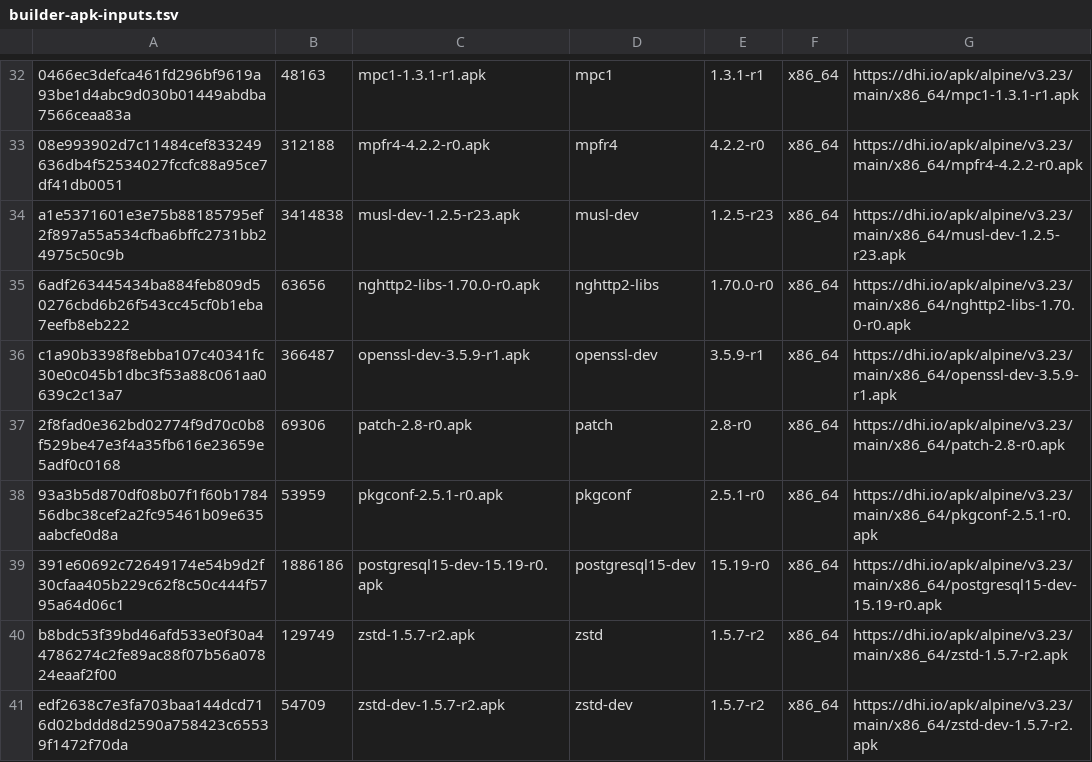
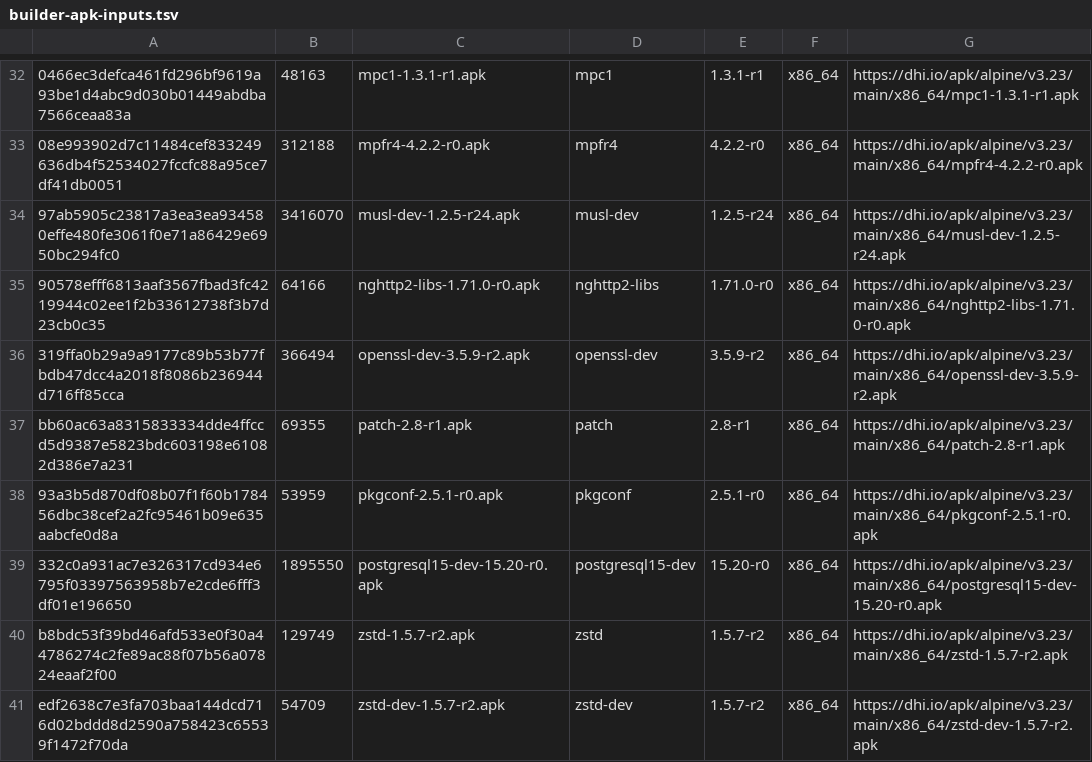
Before and after one commit to Katsiarynakavaleuskaya/PulsePlate, a TSV file: deploy/postgres-pgvector/builder-apk-inputs.tsv, drawn as a sheet; only a part is shown, gaps mark what is left out; the diff covers the shown part only; the diff names each change by its address in the sheet, - before the commit and + after, or states it on an @@ line.

Commit message:
build: migrate Tailwind and restore main CI and image publication checks (#2495)
Migrate the frontend build to Tailwind 4, remove the npm braces dependency from the governed build, and preserve the existing CSS and keyboard interactions.

Restore the pinned controller in CI and Nightly, verify the SDK source archives, update the PostgreSQL 15.20 image and upgrade checks, and correct the Prometheus OCI copy options.

Build the Debian libzstd security correction on Bookworm and check the installed library digest. Limit the Trivy exception to the qualified package through December 26, 2026 UTC.

Co-authored-by: PulsePlate Experiment Runner <pulseplate@pm.me>

```diff
--- a/deploy/postgres-pgvector/builder-apk-inputs.tsv
+++ b/deploy/postgres-pgvector/builder-apk-inputs.tsv
-A34: a1e5371601e3e75b88185795ef2f897a55a534cfba6bffc2731bb24975c50c9b
+A34: 97ab5905c23817a3ea3ea934580effe480fe3061f0e71a86429e6950bc294fc0
-B34: 3414838
+B34: 3416070
-C34: musl-dev-1.2.5-r23.apk
+C34: musl-dev-1.2.5-r24.apk
-E34: 1.2.5-r23
+E34: 1.2.5-r24
-G34: https://dhi.io/apk/alpine/v3.23/main/x86_64/musl-dev-1.2.5-r23.apk
+G34: https://dhi.io/apk/alpine/v3.23/main/x86_64/musl-dev-1.2.5-r24.apk
-A35: 6adf263445434ba884feb809d50276cbd6b26f543cc45cf0b1eba7eefb8eb222
+A35: 90578efff6813aaf3567fbad3fc4219944c02ee1f2b33612738f3b7d23cb0c35
-B35: 63656
+B35: 64166
-C35: nghttp2-libs-1.70.0-r0.apk
+C35: nghttp2-libs-1.71.0-r0.apk
-E35: 1.70.0-r0
+E35: 1.71.0-r0
-G35: https://dhi.io/apk/alpine/v3.23/main/x86_64/nghttp2-libs-1.70.0-r0.apk
+G35: https://dhi.io/apk/alpine/v3.23/main/x86_64/nghttp2-libs-1.71.0-r0.apk
-A36: c1a90b3398f8ebba107c40341fc30e0c045b1dbc3f53a88c061aa0639c2c13a7
+A36: 319ffa0b29a9a9177c89b53b77fbdb47dcc4a2018f8086b236944d716ff85cca
-B36: 366487
+B36: 366494
-C36: openssl-dev-3.5.9-r1.apk
+C36: openssl-dev-3.5.9-r2.apk
-E36: 3.5.9-r1
+E36: 3.5.9-r2
-G36: https://dhi.io/apk/alpine/v3.23/main/x86_64/openssl-dev-3.5.9-r1.apk
+G36: https://dhi.io/apk/alpine/v3.23/main/x86_64/openssl-dev-3.5.9-r2.apk
-A37: 2f8fad0e362bd02774f9d70c0b8f529be47e3f4a35fb616e23659e5adf0c0168
+A37: bb60ac63a8315833334dde4ffccd5d9387e5823bdc603198e61082d386e7a231
-B37: 69306
+B37: 69355
-C37: patch-2.8-r0.apk
+C37: patch-2.8-r1.apk
-E37: 2.8-r0
+E37: 2.8-r1
-G37: https://dhi.io/apk/alpine/v3.23/main/x86_64/patch-2.8-r0.apk
+G37: https://dhi.io/apk/alpine/v3.23/main/x86_64/patch-2.8-r1.apk
-A39: 391e60692c72649174e54b9d2f30cfaa405b229c62f8c50c444f5795a64d06c1
+A39: 332c0a931ac7e326317cd934e6795f03397563958b7e2cde6fff3df01e196650
-B39: 1886186
+B39: 1895550
-C39: postgresql15-dev-15.19-r0.apk
+C39: postgresql15-dev-15.20-r0.apk
-E39: 15.19-r0
+E39: 15.20-r0
-G39: https://dhi.io/apk/alpine/v3.23/main/x86_64/postgresql15-dev-15.19-r0.apk
+G39: https://dhi.io/apk/alpine/v3.23/main/x86_64/postgresql15-dev-15.20-r0.apk
```
Also changed, not shown: 30 edited cells elsewhere in this file, 59 other files.
